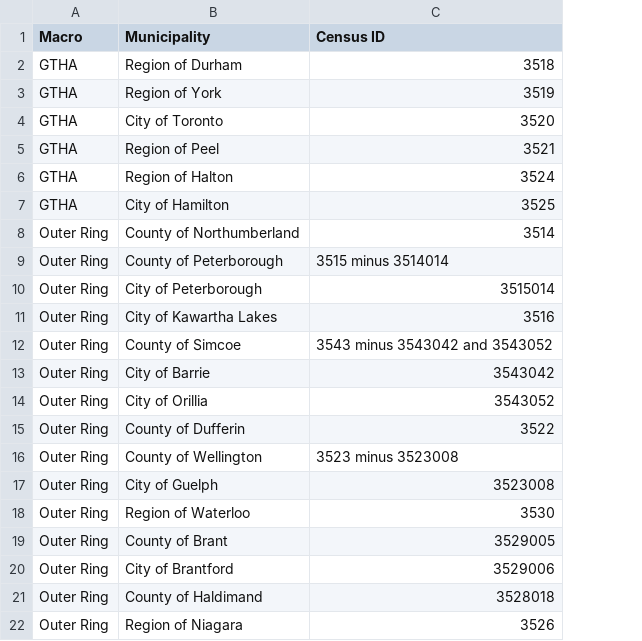
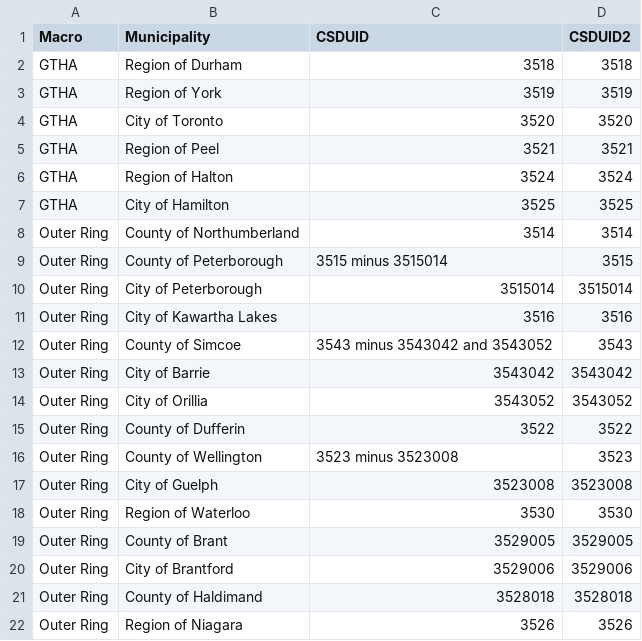
Before and after one commit to schoolofcities/urban-growth-canada, a CSV file: ggh-growth/regions-summary.csv, drawn as a sheet; the diff names each change by its address in the sheet, - before the commit and + after, or states it on an @@ line.

```diff
--- a/ggh-growth/regions-summary.csv
+++ b/ggh-growth/regions-summary.csv
+column D (CSDUID2), rows 2-22: 3518 | 3519 | 3520 | 3521 | 3524 | 3525 | 3514 | 3515 | 3515014 | 3516 | 3543 | 3543042 | 3543052 | 3522 | 3523 | 3523008 | 3530 | 3529005 | 3529006 | 3528018 | 3526
-C1: Census ID
+C1: CSDUID
-C9 (CSDUID): 3515 minus 3514014
+C9 (CSDUID): 3515 minus 3515014
```
Also changed, not shown: 3 other files.
